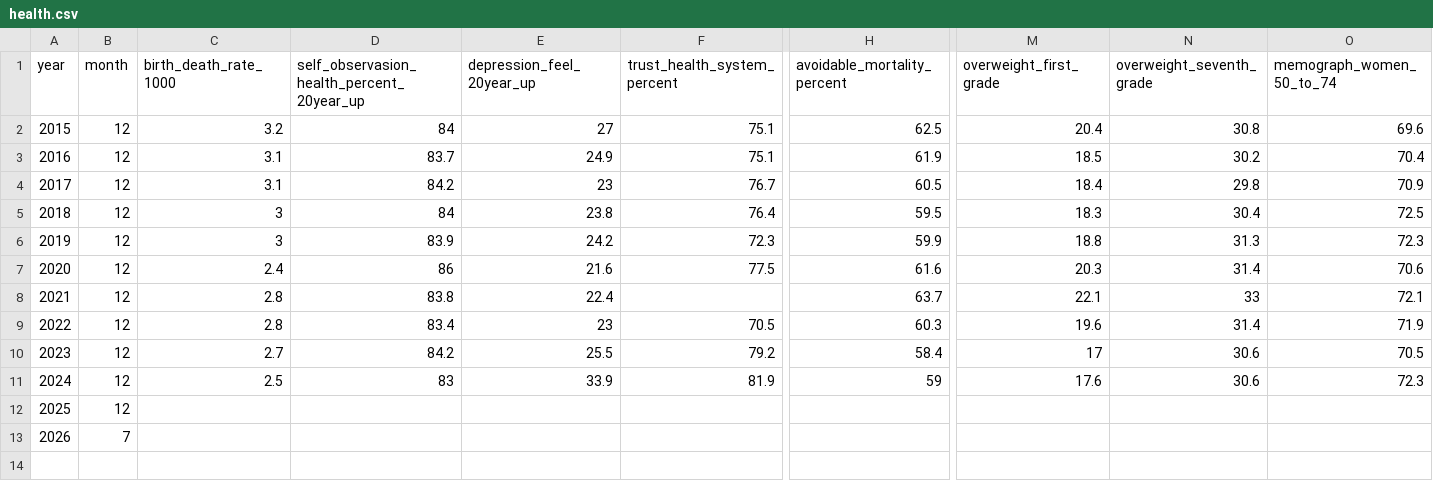
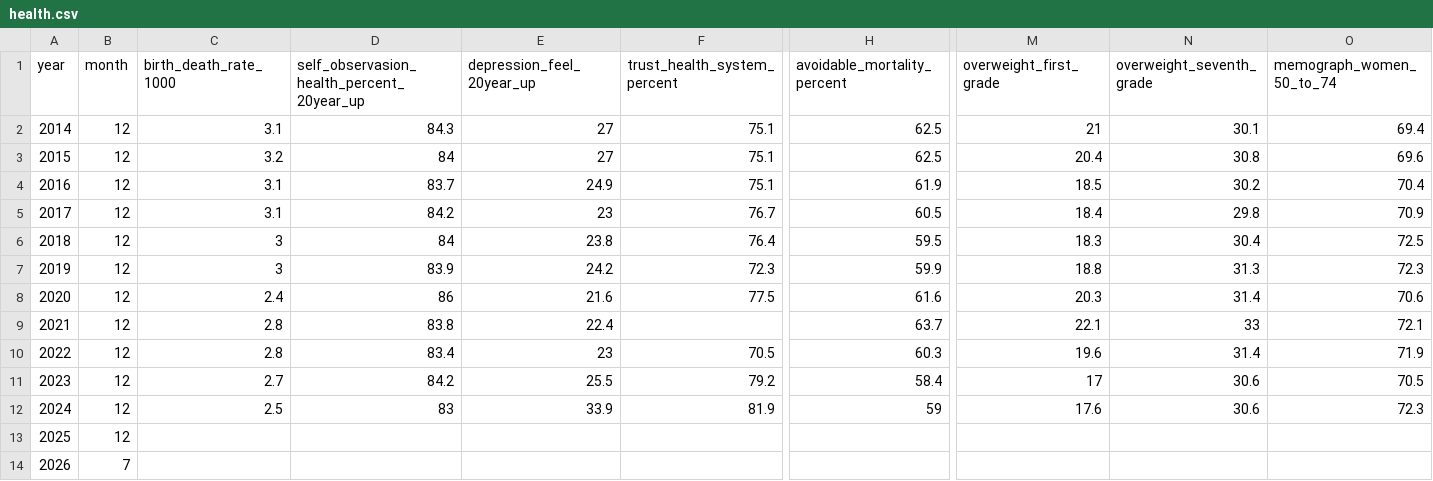
Before and after one commit to galit20/knesset360, a CSV file: knesset360-backend/static_data/health.csv, drawn as a sheet; only a part is shown, gaps mark what is left out; rows hold the shown columns only; the diff names each change by its address in the sheet, - before the commit and + after, or states it on an @@ line.

```diff
--- a/knesset360-backend/static_data/health.csv
+++ b/knesset360-backend/static_data/health.csv
+row 2: 2014 | 12 | 3.1 | 84.3 | 27 | 75.1 | 62.5 | 21 | 30.1 | 69.4
```
Also changed, not shown: knesset360-backend/static_data/Education_data.csv, knesset360-backend/static_data/crime_data.csv, 8 other files.
